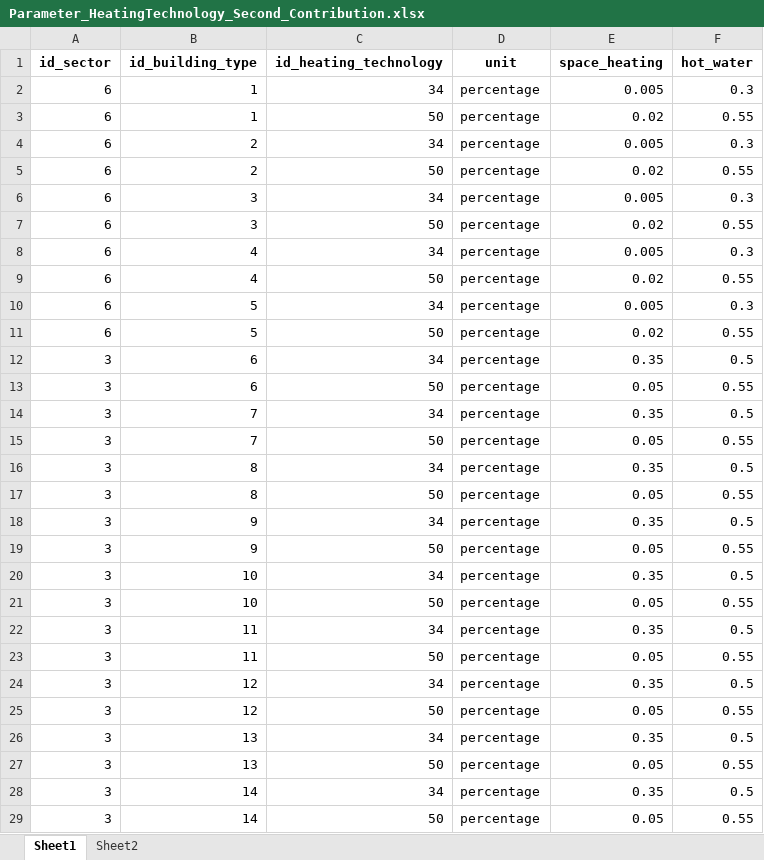
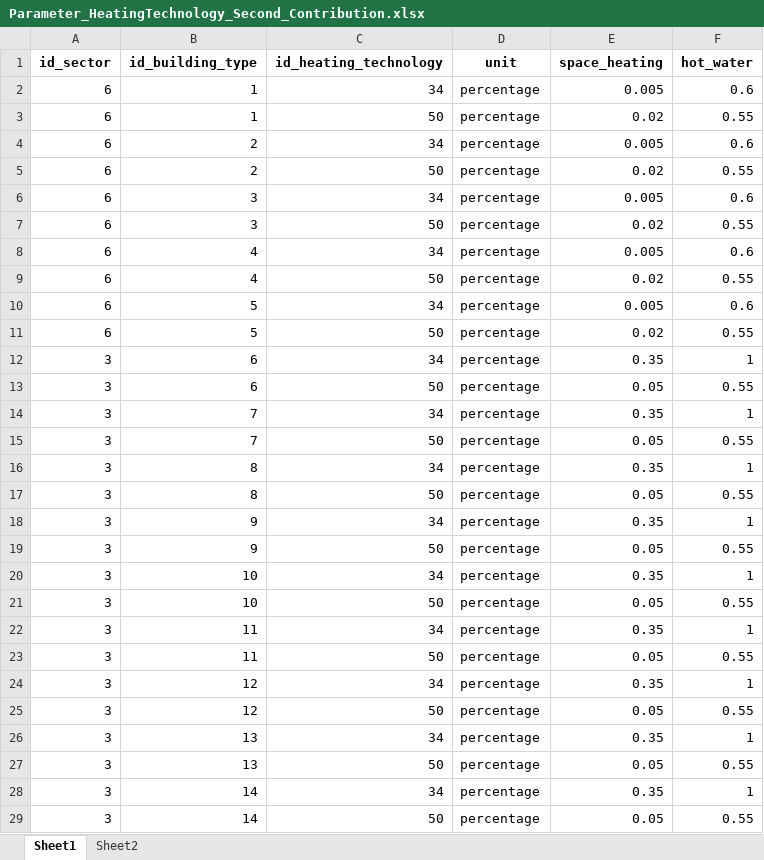
Before and after one commit to SongminYu/render, an Excel workbook: projects/test_building/input/Parameter_HeatingTechnology_Second_Contribution.xlsx, sheet Sheet1, drawn as a sheet; only a part is shown; values as stored, in another font and other column widths than the file's, no borders; table styles not drawn; the diff covers the shown part only; the diff names each change by its address in the sheet, - before the commit and + after, or states it on an @@ line.

```diff
--- a/projects/test_building/input/Parameter_HeatingTechnology_Second_Contribution.xlsx (sheet Sheet1)
+++ b/projects/test_building/input/Parameter_HeatingTechnology_Second_Contribution.xlsx (sheet Sheet1)
-F2 (hot_water): 0.3
+F2 (hot_water): 0.6
-F4 (hot_water): 0.3
+F4 (hot_water): 0.6
-F6 (hot_water): 0.3
+F6 (hot_water): 0.6
-F8 (hot_water): 0.3
+F8 (hot_water): 0.6
-F10 (hot_water): 0.3
+F10 (hot_water): 0.6
-F12 (hot_water): 0.5
+F12 (hot_water): 1
-F14 (hot_water): 0.5
+F14 (hot_water): 1
-F16 (hot_water): 0.5
+F16 (hot_water): 1
-F18 (hot_water): 0.5
+F18 (hot_water): 1
-F20 (hot_water): 0.5
+F20 (hot_water): 1
-F22 (hot_water): 0.5
+F22 (hot_water): 1
-F24 (hot_water): 0.5
+F24 (hot_water): 1
-F26 (hot_water): 0.5
+F26 (hot_water): 1
-F28 (hot_water): 0.5
+F28 (hot_water): 1
```
Also changed, not shown: 2 edited cells elsewhere in this sheet, docs/data_prep/scenario_design/Scenario_InputTables.xlsx, projects/test_building/input/Parameter_SetTemperature.xlsx, 12 other files.
